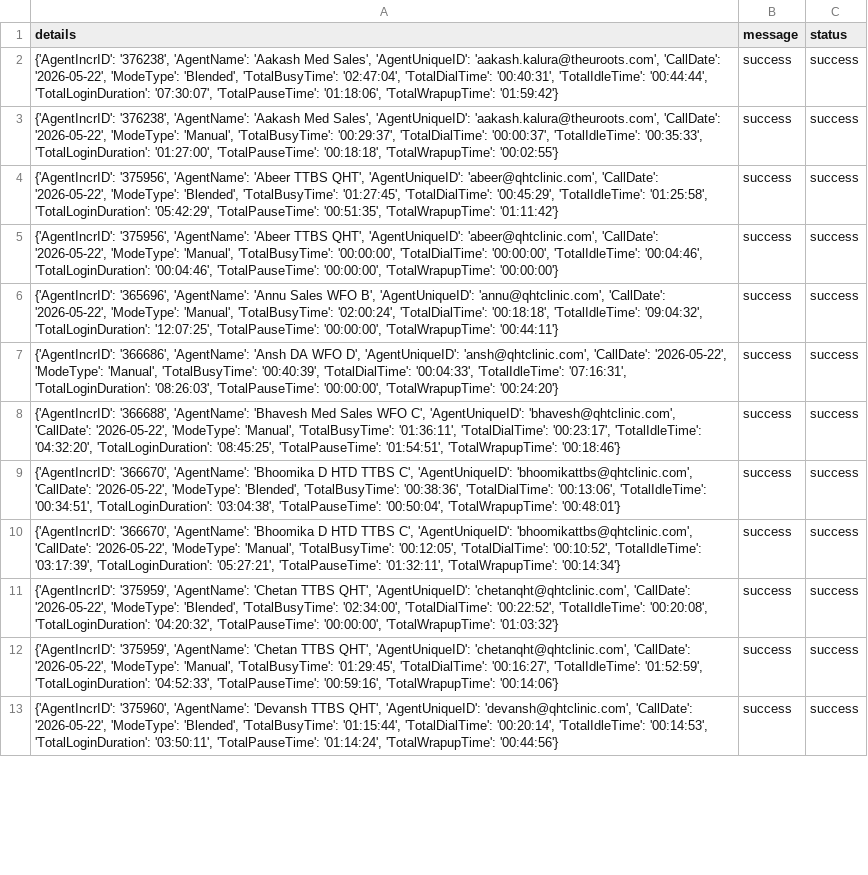
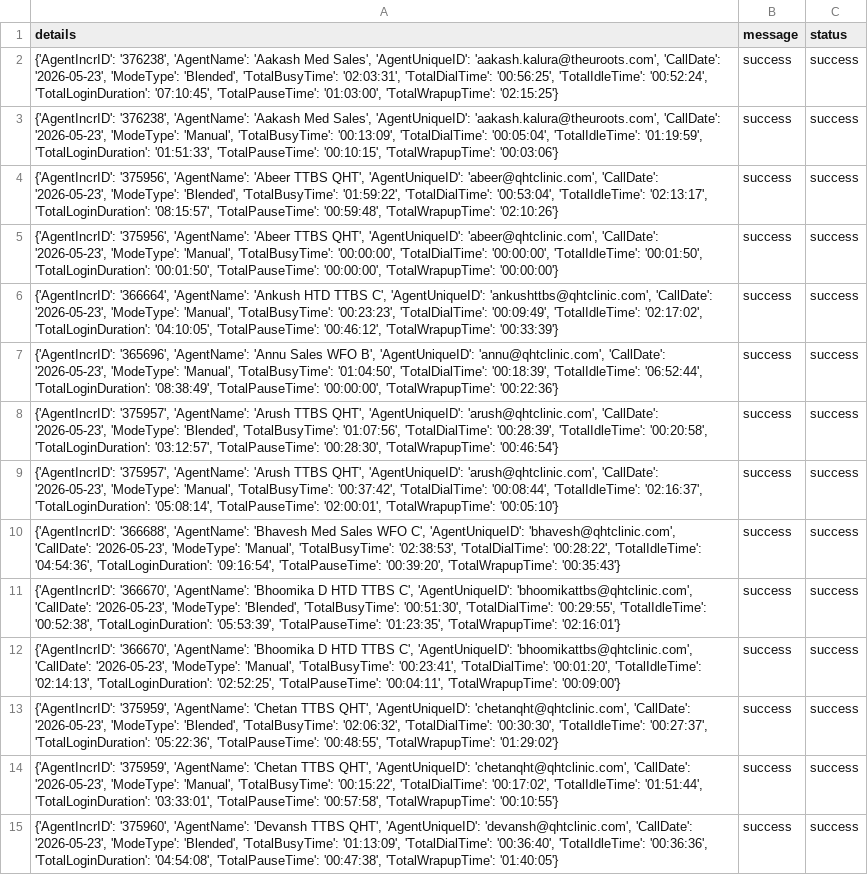
Before and after one commit to John-Cena-DEV/ozonetel_agents, a CSV file: report.csv, drawn as a sheet; only a part is shown; addresses are those after the commit; the diff covers the shown part only; the diff names each change by its address in the sheet, - before the commit and + after, or states it on an @@ line.

```diff
--- a/report.csv
+++ b/report.csv
-A2 (details): …'aakash.kalura@theuroots.com', 'CallDate': '2026-05-22', 'ModeType': 'Blended', 'TotalBusyTime': '02:47:04', 'TotalDialTime': '00:40:31', 'TotalIdleTime': '00:44:44', 'TotalLoginDuration': '07:30:07', 'TotalPauseTime': '01:18:06', 'TotalWrapupTime': '01:59:42'}
+A2 (details): …'aakash.kalura@theuroots.com', 'CallDate': '2026-05-23', 'ModeType': 'Blended', 'TotalBusyTime': '02:03:31', 'TotalDialTime': '00:56:25', 'TotalIdleTime': '00:52:24', 'TotalLoginDuration': '07:10:45', 'TotalPauseTime': '01:03:00', 'TotalWrapupTime': '02:15:25'}
-A3 (details): …'aakash.kalura@theuroots.com', 'CallDate': '2026-05-22', 'ModeType': 'Manual', 'TotalBusyTime': '00:29:37', 'TotalDialTime': '00:00:37', 'TotalIdleTime': '00:35:33', 'TotalLoginDuration': '01:27:00', 'TotalPauseTime': '00:18:18', 'TotalWrapupTime': '00:02:55'}
+A3 (details): …'aakash.kalura@theuroots.com', 'CallDate': '2026-05-23', 'ModeType': 'Manual', 'TotalBusyTime': '00:13:09', 'TotalDialTime': '00:05:04', 'TotalIdleTime': '01:19:59', 'TotalLoginDuration': '01:51:33', 'TotalPauseTime': '00:10:15', 'TotalWrapupTime': '00:03:06'}
-A4 (details): …'abeer@qhtclinic.com', 'CallDate': '2026-05-22', 'ModeType': 'Blended', 'TotalBusyTime': '01:27:45', 'TotalDialTime': '00:45:29', 'TotalIdleTime': '01:25:58', 'TotalLoginDuration': '05:42:29', 'TotalPauseTime': '00:51:35', 'TotalWrapupTime': '01:11:42'}
+A4 (details): …'abeer@qhtclinic.com', 'CallDate': '2026-05-23', 'ModeType': 'Blended', 'TotalBusyTime': '01:59:22', 'TotalDialTime': '00:53:04', 'TotalIdleTime': '02:13:17', 'TotalLoginDuration': '08:15:57', 'TotalPauseTime': '00:59:48', 'TotalWrapupTime': '02:10:26'}
-A5 (details): …'abeer@qhtclinic.com', 'CallDate': '2026-05-22', 'ModeType': 'Manual', 'TotalBusyTime': '00:00:00', 'TotalDialTime': '00:00:00', 'TotalIdleTime': '00:04:46', 'TotalLoginDuration': '00:04:46', 'TotalPauseTime': '00:00:00',…
+A5 (details): …'abeer@qhtclinic.com', 'CallDate': '2026-05-23', 'ModeType': 'Manual', 'TotalBusyTime': '00:00:00', 'TotalDialTime': '00:00:00', 'TotalIdleTime': '00:01:50', 'TotalLoginDuration': '00:01:50', 'TotalPauseTime': '00:00:00',…
+row 6: {'AgentIncrID': '366664', 'AgentName': 'Ankush HTD TTBS C', 'AgentUniqueID': 'ankushttbs@qhtclinic.com', 'CallDate': '2026-05-23', 'ModeType': 'Manual', 'TotalBusyTime': '00:23:23', 'TotalDialTime': '00:09:49', 'TotalIdleTime': '02:17:02', 'TotalLoginDuration': '04:10:05', 'TotalPauseTime': '00:46:12', 'TotalWrapupTime': '00:33:39'} | success | success
-A7 (details): …'annu@qhtclinic.com', 'CallDate': '2026-05-22', 'ModeType': 'Manual', 'TotalBusyTime': '02:00:24', 'TotalDialTime': '00:18:18', 'TotalIdleTime': '09:04:32', 'TotalLoginDuration': '12:07:25', 'TotalPauseTime': '00:00:00', 'TotalWrapupTime': '00:44:11'}
+A7 (details): …'annu@qhtclinic.com', 'CallDate': '2026-05-23', 'ModeType': 'Manual', 'TotalBusyTime': '01:04:50', 'TotalDialTime': '00:18:39', 'TotalIdleTime': '06:52:44', 'TotalLoginDuration': '08:38:49', 'TotalPauseTime': '00:00:00', 'TotalWrapupTime': '00:22:36'}
-A8 (details): {'AgentIncrID': '366686', 'AgentName': 'Ansh DA WFO D', 'AgentUniqueID': 'ansh@qhtclinic.com', 'CallDate': '2026-05-22', 'ModeType': 'Manual', 'TotalBusyTime': '00:40:39', 'TotalDialTime': '00:04:33', 'TotalIdleTime': '07:16:31', 'TotalLoginDuration': '08:26:03', 'TotalPauseTime': '00:00:00', 'TotalWrapupTime': '00:24:20'}
+A8 (details): {'AgentIncrID': '375957', 'AgentName': 'Arush TTBS QHT', 'AgentUniqueID': 'arush@qhtclinic.com', 'CallDate': '2026-05-23', 'ModeType': 'Blended', 'TotalBusyTime': '01:07:56', 'TotalDialTime': '00:28:39', 'TotalIdleTime': '00:20:58', 'TotalLoginDuration': '03:12:57', 'TotalPauseTime': '00:28:30', 'TotalWrapupTime': '00:46:54'}
+row 9: {'AgentIncrID': '375957', 'AgentName': 'Arush TTBS QHT', 'AgentUniqueID': 'arush@qhtclinic.com', 'CallDate': '2026-05-23', 'ModeType': 'Manual', 'TotalBusyTime': '00:37:42', 'TotalDialTime': '00:08:44', 'TotalIdleTime': '02:16:37', 'TotalLoginDuration': '05:08:14', 'TotalPauseTime': '02:00:01', 'TotalWrapupTime': '00:05:10'} | success | success
-A10 (details): …'bhavesh@qhtclinic.com', 'CallDate': '2026-05-22', 'ModeType': 'Manual', 'TotalBusyTime': '01:36:11', 'TotalDialTime': '00:23:17', 'TotalIdleTime': '04:32:20', 'TotalLoginDuration': '08:45:25', 'TotalPauseTime': '01:54:51', 'TotalWrapupTime': '00:18:46'}
+A10 (details): …'bhavesh@qhtclinic.com', 'CallDate': '2026-05-23', 'ModeType': 'Manual', 'TotalBusyTime': '02:38:53', 'TotalDialTime': '00:28:22', 'TotalIdleTime': '04:54:36', 'TotalLoginDuration': '09:16:54', 'TotalPauseTime': '00:39:20', 'TotalWrapupTime': '00:35:43'}
-A11 (details): …'bhoomikattbs@qhtclinic.com', 'CallDate': '2026-05-22', 'ModeType': 'Blended', 'TotalBusyTime': '00:38:36', 'TotalDialTime': '00:13:06', 'TotalIdleTime': '00:34:51', 'TotalLoginDuration': '03:04:38', 'TotalPauseTime': '00:50:04', 'TotalWrapupTime': '00:48:01'}
+A11 (details): …'bhoomikattbs@qhtclinic.com', 'CallDate': '2026-05-23', 'ModeType': 'Blended', 'TotalBusyTime': '00:51:30', 'TotalDialTime': '00:29:55', 'TotalIdleTime': '00:52:38', 'TotalLoginDuration': '05:53:39', 'TotalPauseTime': '01:23:35', 'TotalWrapupTime': '02:16:01'}
-A12 (details): …'bhoomikattbs@qhtclinic.com', 'CallDate': '2026-05-22', 'ModeType': 'Manual', 'TotalBusyTime': '00:12:05', 'TotalDialTime': '00:10:52', 'TotalIdleTime': '03:17:39', 'TotalLoginDuration': '05:27:21', 'TotalPauseTime': '01:32:11', 'TotalWrapupTime': '00:14:34'}
+A12 (details): …'bhoomikattbs@qhtclinic.com', 'CallDate': '2026-05-23', 'ModeType': 'Manual', 'TotalBusyTime': '00:23:41', 'TotalDialTime': '00:01:20', 'TotalIdleTime': '02:14:13', 'TotalLoginDuration': '02:52:25', 'TotalPauseTime': '00:04:11', 'TotalWrapupTime': '00:09:00'}
-A13 (details): …'chetanqht@qhtclinic.com', 'CallDate': '2026-05-22', 'ModeType': 'Blended', 'TotalBusyTime': '02:34:00', 'TotalDialTime': '00:22:52', 'TotalIdleTime': '00:20:08', 'TotalLoginDuration': '04:20:32', 'TotalPauseTime': '00:00:00', 'TotalWrapupTime': '01:03:32'}
+A13 (details): …'chetanqht@qhtclinic.com', 'CallDate': '2026-05-23', 'ModeType': 'Blended', 'TotalBusyTime': '02:06:32', 'TotalDialTime': '00:30:30', 'TotalIdleTime': '00:27:37', 'TotalLoginDuration': '05:22:36', 'TotalPauseTime': '00:48:55', 'TotalWrapupTime': '01:29:02'}
-A14 (details): …'chetanqht@qhtclinic.com', 'CallDate': '2026-05-22', 'ModeType': 'Manual', 'TotalBusyTime': '01:29:45', 'TotalDialTime': '00:16:27', 'TotalIdleTime': '01:52:59', 'TotalLoginDuration': '04:52:33', 'TotalPauseTime': '00:59:16', 'TotalWrapupTime': '00:14:06'}
+A14 (details): …'chetanqht@qhtclinic.com', 'CallDate': '2026-05-23', 'ModeType': 'Manual', 'TotalBusyTime': '00:15:22', 'TotalDialTime': '00:17:02', 'TotalIdleTime': '01:51:44', 'TotalLoginDuration': '03:33:01', 'TotalPauseTime': '00:57:58', 'TotalWrapupTime': '00:10:55'}
-A15 (details): …'devansh@qhtclinic.com', 'CallDate': '2026-05-22', 'ModeType': 'Blended', 'TotalBusyTime': '01:15:44', 'TotalDialTime': '00:20:14', 'TotalIdleTime': '00:14:53', 'TotalLoginDuration': '03:50:11', 'TotalPauseTime': '01:14:24', 'TotalWrapupTime': '00:44:56'}
+A15 (details): …'devansh@qhtclinic.com', 'CallDate': '2026-05-23', 'ModeType': 'Blended', 'TotalBusyTime': '01:13:09', 'TotalDialTime': '00:36:40', 'TotalIdleTime': '00:36:36', 'TotalLoginDuration': '04:54:08', 'TotalPauseTime': '00:47:38', 'TotalWrapupTime': '01:40:05'}
```
Also changed, not shown: 1 removed row and 24 edited cells elsewhere in this file.
